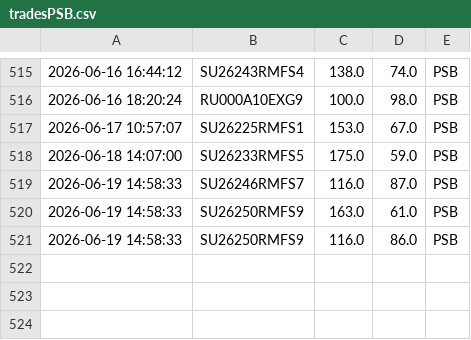
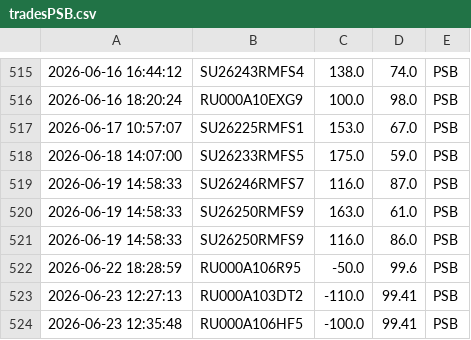
Before and after one commit to PrNebelung/QuikAssistant-1, a CSV file: Data/tradesPSB.csv, drawn as a sheet; only a part is shown, gaps mark what is left out; the diff names each change by its address in the sheet, - before the commit and + after, or states it on an @@ line.

```diff
--- a/Data/tradesPSB.csv
+++ b/Data/tradesPSB.csv
+row 522: 2026-06-22 18:28:59 | RU000A106R95 | -50.0 | 99.6 | PSB
+row 523: 2026-06-23 12:27:13 | RU000A103DT2 | -110.0 | 99.41 | PSB
+row 524: 2026-06-23 12:35:48 | RU000A106HF5 | -100.0 | 99.41 | PSB
```
Also changed, not shown: Data/MyTrades.csv, Data/VTB_BuyOrders.csv, 7 other files.
